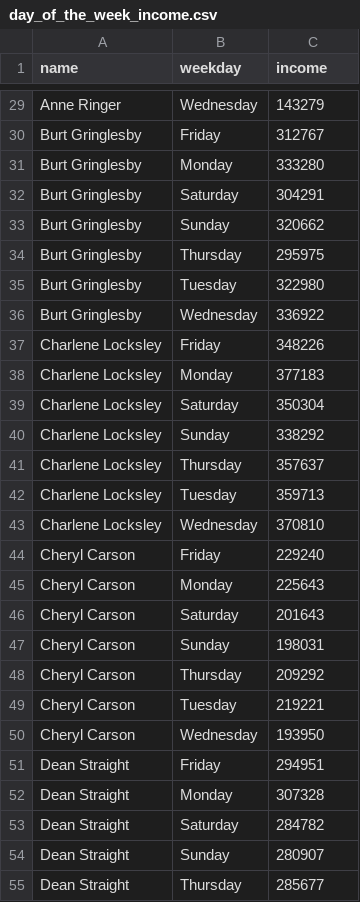
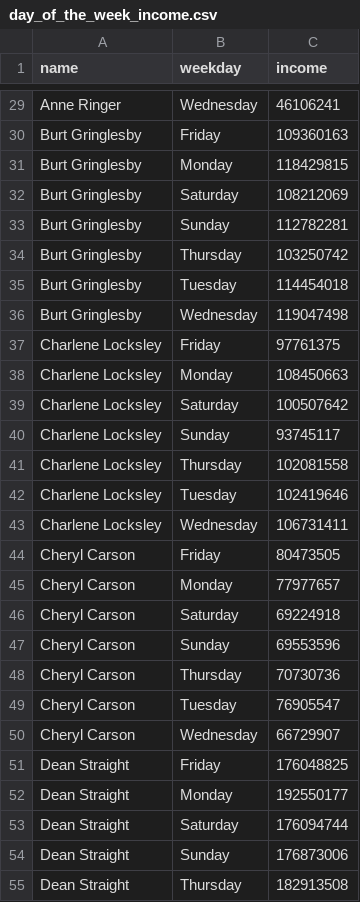
Before and after one commit to Radistkakat-analist/Study-project-on-sales-research, a CSV file: day_of_the_week_income.csv, drawn as a sheet; only a part is shown, gaps mark what is left out; the diff covers the shown part only; the diff names each change by its address in the sheet, - before the commit and + after, or states it on an @@ line.

```diff
--- a/day_of_the_week_income.csv
+++ b/day_of_the_week_income.csv
-C29 (income): 143279
+C29 (income): 46106241
-C30 (income): 312767
+C30 (income): 109360163
-C31 (income): 333280
+C31 (income): 118429815
-C32 (income): 304291
+C32 (income): 108212069
-C33 (income): 320662
+C33 (income): 112782281
-C34 (income): 295975
+C34 (income): 103250742
-C35 (income): 322980
+C35 (income): 114454018
-C36 (income): 336922
+C36 (income): 119047498
-C37 (income): 348226
+C37 (income): 97761375
-C38 (income): 377183
+C38 (income): 108450663
-C39 (income): 350304
+C39 (income): 100507642
-C40 (income): 338292
+C40 (income): 93745117
-C41 (income): 357637
+C41 (income): 102081558
-C42 (income): 359713
+C42 (income): 102419646
-C43 (income): 370810
+C43 (income): 106731411
-C44 (income): 229240
+C44 (income): 80473505
-C45 (income): 225643
+C45 (income): 77977657
-C46 (income): 201643
+C46 (income): 69224918
-C47 (income): 198031
+C47 (income): 69553596
-C48 (income): 209292
+C48 (income): 70730736
-C49 (income): 219221
+C49 (income): 76905547
-C50 (income): 193950
+C50 (income): 66729907
-C51 (income): 294951
+C51 (income): 176048825
-C52 (income): 307328
+C52 (income): 192550177
-C53 (income): 284782
+C53 (income): 176094744
-C54 (income): 280907
+C54 (income): 176873006
-C55 (income): 285677
+C55 (income): 182913508
```
Also changed, not shown: 127 edited cells elsewhere in this file, lowest_average_income.csv, top_10_total_income.csv, 1 other file.
